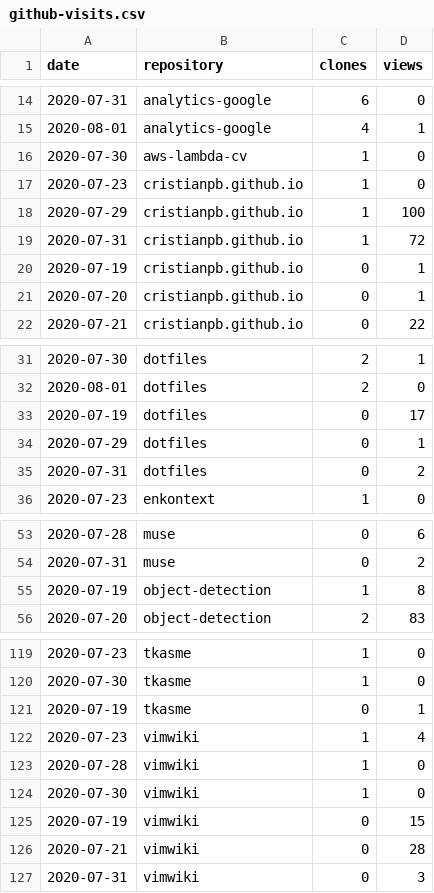
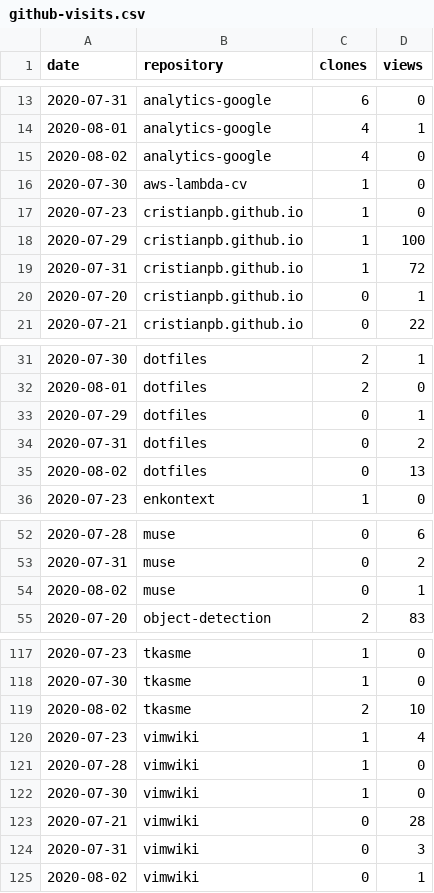
Before and after one commit to cristianpb/stats, a CSV file: github-visits.csv, drawn as a sheet; only a part is shown, gaps mark what is left out; the diff covers the shown part only.

```diff
--- a/github-visits.csv
+++ b/github-visits.csv
@@ -15,2 +14,3 @@ date,repository,clones,views
 2020-08-01,analytics-google,4,1
+2020-08-02,analytics-google,4,0
 2020-07-30,aws-lambda-cv,1,0
@@ -19,3 +19,2 @@ date,repository,clones,views
 2020-07-31,cristianpb.github.io,1,72
-2020-07-19,cristianpb.github.io,0,1
 2020-07-20,cristianpb.github.io,0,1
@@ -32,5 +32,5 @@ date,repository,clones,views
 2020-08-01,dotfiles,2,0
-2020-07-19,dotfiles,0,17
 2020-07-29,dotfiles,0,1
 2020-07-31,dotfiles,0,2
+2020-08-02,dotfiles,0,13
 2020-07-23,enkontext,1,0
@@ -54,3 +53,3 @@ date,repository,clones,views
 2020-07-31,muse,0,2
-2020-07-19,object-detection,1,8
+2020-08-02,muse,0,1
 2020-07-20,object-detection,2,83
@@ -120,3 +118,3 @@ date,repository,clones,views
 2020-07-30,tkasme,1,0
-2020-07-19,tkasme,0,1
+2020-08-02,tkasme,2,10
 2020-07-23,vimwiki,1,4
@@ -124,4 +122,4 @@ date,repository,clones,views
 2020-07-30,vimwiki,1,0
-2020-07-19,vimwiki,0,15
 2020-07-21,vimwiki,0,28
 2020-07-31,vimwiki,0,3
+2020-08-02,vimwiki,0,1
```
Also changed, not shown: 4 added rows and 6 removed rows elsewhere in this file, github-repositories.csv.
